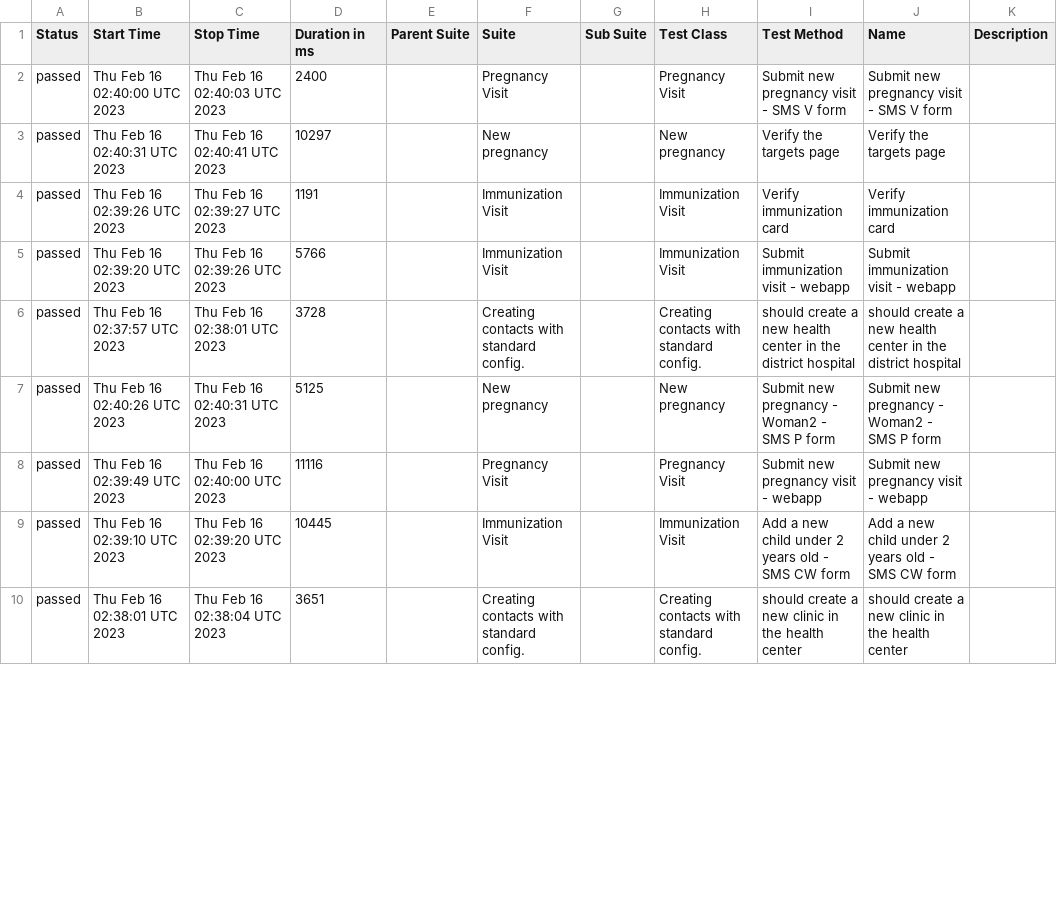
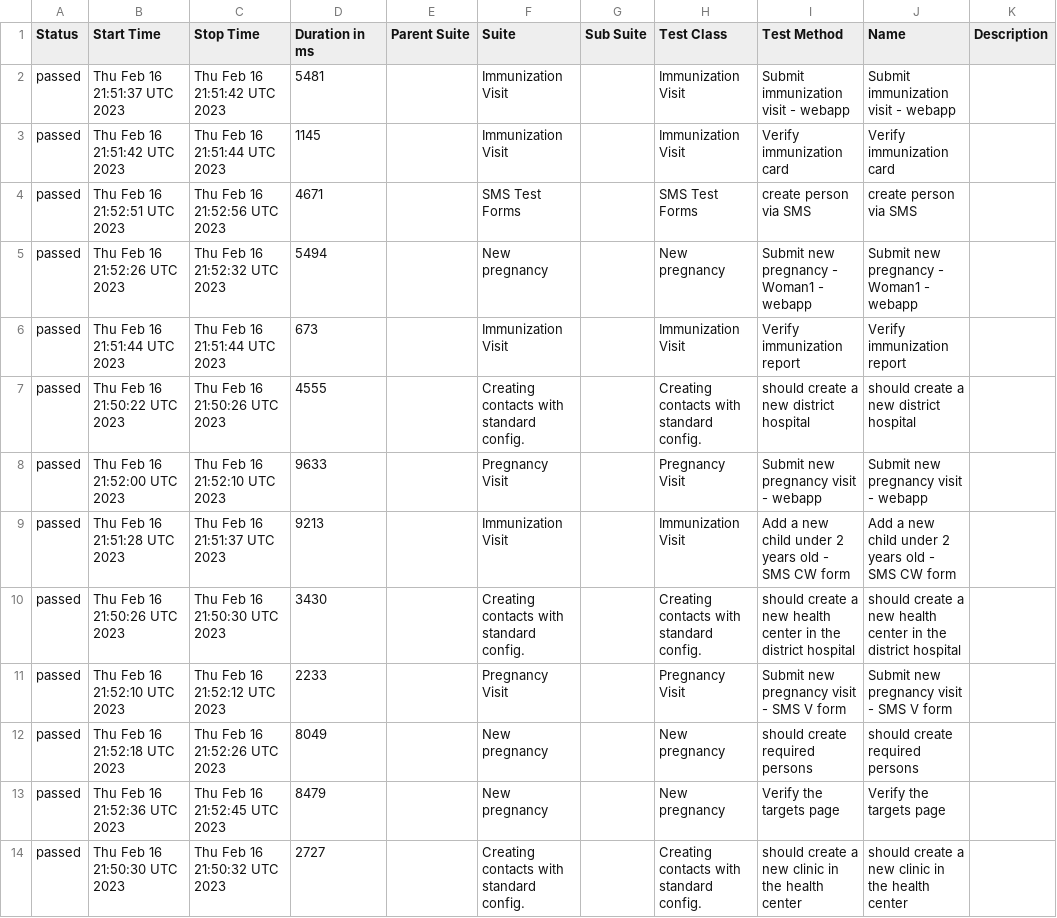
Before and after one commit to medic/build-history, a CSV file: cht-core/allure/ci-webdriver-standard/allure-report/data/suites.csv, drawn as a sheet; only a part is shown; the diff covers the shown part only.

```diff
--- a/cht-core/allure/ci-webdriver-standard/allure-report/data/suites.csv
+++ b/cht-core/allure/ci-webdriver-standard/allure-report/data/suites.csv
@@ -1,10 +1,14 @@
 "Status","Start Time","Stop Time","Duration in ms","Parent Suite","Suite","Sub Suite","Test Class","Test Method","Name","Description"
-"passed","Thu Feb 16 02:40:00 UTC 2023","Thu Feb 16 02:40:03 UTC 2023","2400","","Pregnancy Visit","","Pregnancy Visit","Submit new pregnancy visit - SMS V form","Submit new pregnancy visit - SMS V form",""
-"passed","Thu Feb 16 02:40:31 UTC 2023","Thu Feb 16 02:40:41 UTC 2023","10297","","New pregnancy","","New pregnancy","Verify the targets page","Verify the targets page",""
-"passed","Thu Feb 16 02:39:26 UTC 2023","Thu Feb 16 02:39:27 UTC 2023","1191","","Immunization Visit","","Immunization Visit","Verify immunization card","Verify immunization card",""
-"passed","Thu Feb 16 02:39:20 UTC 2023","Thu Feb 16 02:39:26 UTC 2023","5766","","Immunization Visit","","Immunization Visit","Submit immunization visit - webapp","Submit immunization visit - webapp",""
-"passed","Thu Feb 16 02:37:57 UTC 2023","Thu Feb 16 02:38:01 UTC 2023","3728","","Creating contacts with standard config. ","","Creating contacts with standard config. ","should create a new health center in the district hospital","should create a new health center in the district hospital",""
-"passed","Thu Feb 16 02:40:26 UTC 2023","Thu Feb 16 02:40:31 UTC 2023","5125","","New pregnancy","","New pregnancy","Submit new pregnancy - Woman2 - SMS P form","Submit new pregnancy - Woman2 - SMS P form",""
-"passed","Thu Feb 16 02:39:49 UTC 2023","Thu Feb 16 02:40:00 UTC 2023","11116","","Pregnancy Visit","","Pregnancy Visit","Submit new pregnancy visit - webapp","Submit new pregnancy visit - webapp",""
-"passed","Thu Feb 16 02:39:10 UTC 2023","Thu Feb 16 02:39:20 UTC 2023","10445","","Immunization Visit","","Immunization Visit","Add a new child under 2 years old - SMS CW form","Add a new child under 2 years old - SMS CW form",""
-"passed","Thu Feb 16 02:38:01 UTC 2023","Thu Feb 16 02:38:04 UTC 2023","3651","","Creating contacts with standard config. ","","Creating contacts with standard config. ","should create a new clinic in the health center","should create a new clinic in the health center",""
+"passed","Thu Feb 16 21:51:37 UTC 2023","Thu Feb 16 21:51:42 UTC 2023","5481","","Immunization Visit","","Immunization Visit","Submit immunization visit - webapp","Submit immunization visit - webapp",""
+"passed","Thu Feb 16 21:51:42 UTC 2023","Thu Feb 16 21:51:44 UTC 2023","1145","","Immunization Visit","","Immunization Visit","Verify immunization card","Verify immunization card",""
+"passed","Thu Feb 16 21:52:51 UTC 2023","Thu Feb 16 21:52:56 UTC 2023","4671","","SMS Test Forms","","SMS Test Forms","create person via SMS","create person via SMS",""
+"passed","Thu Feb 16 21:52:26 UTC 2023","Thu Feb 16 21:52:32 UTC 2023","5494","","New pregnancy","","New pregnancy","Submit new pregnancy - Woman1 - webapp","Submit new pregnancy - Woman1 - webapp",""
+"passed","Thu Feb 16 21:51:44 UTC 2023","Thu Feb 16 21:51:44 UTC 2023","673","","Immunization Visit","","Immunization Visit","Verify immunization report","Verify immunization report",""
+"passed","Thu Feb 16 21:50:22 UTC 2023","Thu Feb 16 21:50:26 UTC 2023","4555","","Creating contacts with standard config. ","","Creating contacts with standard config. ","should create a new district hospital","should create a new district hospital",""
+"passed","Thu Feb 16 21:52:00 UTC 2023","Thu Feb 16 21:52:10 UTC 2023","9633","","Pregnancy Visit","","Pregnancy Visit","Submit new pregnancy visit - webapp","Submit new pregnancy visit - webapp",""
+"passed","Thu Feb 16 21:51:28 UTC 2023","Thu Feb 16 21:51:37 UTC 2023","9213","","Immunization Visit","","Immunization Visit","Add a new child under 2 years old - SMS CW form","Add a new child under 2 years old - SMS CW form",""
+"passed","Thu Feb 16 21:50:26 UTC 2023","Thu Feb 16 21:50:30 UTC 2023","3430","","Creating contacts with standard config. ","","Creating contacts with standard config. ","should create a new health center in the district hospital","should create a new health center in the district hospital",""
+"passed","Thu Feb 16 21:52:10 UTC 2023","Thu Feb 16 21:52:12 UTC 2023","2233","","Pregnancy Visit","","Pregnancy Visit","Submit new pregnancy visit - SMS V form","Submit new pregnancy visit - SMS V form",""
+"passed","Thu Feb 16 21:52:18 UTC 2023","Thu Feb 16 21:52:26 UTC 2023","8049","","New pregnancy","","New pregnancy","should create required persons","should create required persons",""
+"passed","Thu Feb 16 21:52:36 UTC 2023","Thu Feb 16 21:52:45 UTC 2023","8479","","New pregnancy","","New pregnancy","Verify the targets page","Verify the targets page",""
+"passed","Thu Feb 16 21:50:30 UTC 2023","Thu Feb 16 21:50:32 UTC 2023","2727","","Creating contacts with standard config. ","","Creating contacts with standard config. ","should create a new clinic in the health center","should create a new clinic in the health center",""
```
Also changed, not shown: 1 added row, 5 removed rows and 19 edited cells elsewhere in this file, 38 other files.
